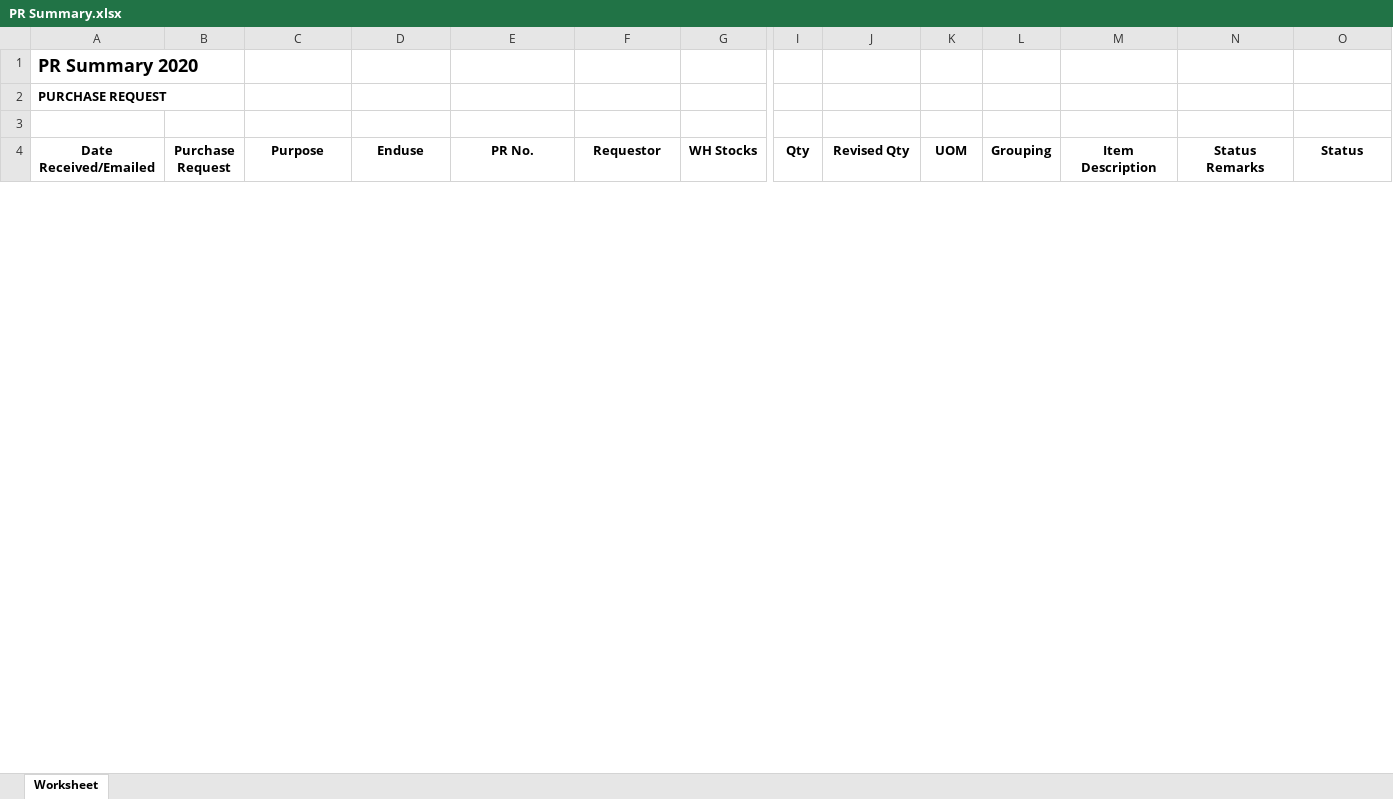
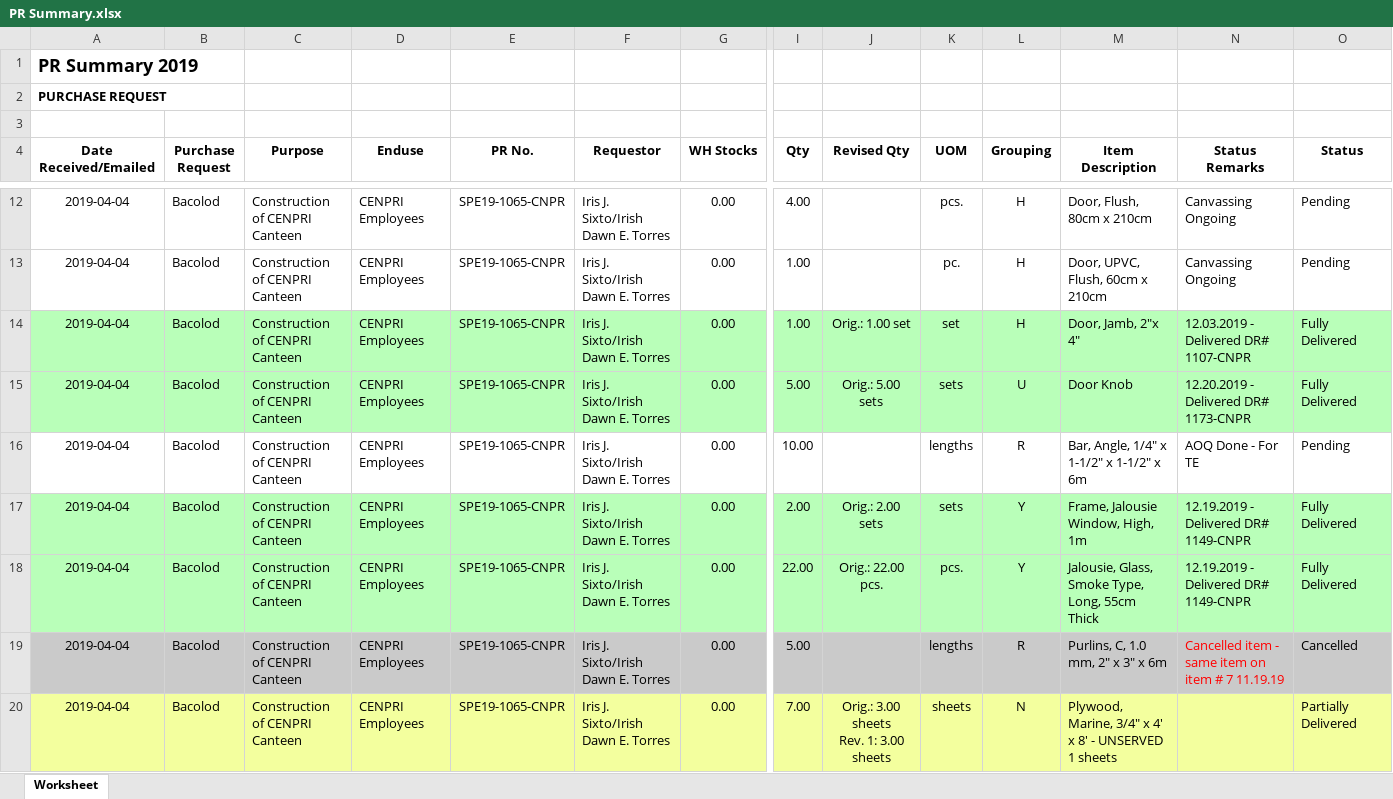
Before and after one commit to JonahBenares/purchasing, an Excel workbook: PR Summary.xlsx, sheet Worksheet, drawn as a sheet; only a part is shown, gaps mark what is left out; values as stored, in another font and other column widths than the file's, no borders; rows hold the shown columns only; ↵ is a line break in a cell; the diff covers the shown part only; the diff names each change by its address in the sheet, - before the commit and + after, or states it on an @@ line.

```diff
--- a/PR Summary.xlsx (sheet Worksheet)
+++ b/PR Summary.xlsx (sheet Worksheet)
-A1 (Date Received/Emailed): PR Summary 2020
+A1 (Date Received/Emailed): PR Summary 2019
+row 12: 2019-04-04 | Bacolod | Construction of CENPRI Canteen | CENPRI Employees | SPE19-1065-CNPR | Iris J. Sixto/Irish Dawn E. Torres | 0.00 | 4.00 |  | pcs. | H | Door, Flush, 80cm x 210cm | Canvassing Ongoing | Pending
+row 13: 2019-04-04 | Bacolod | Construction of CENPRI Canteen | CENPRI Employees | SPE19-1065-CNPR | Iris J. Sixto/Irish Dawn E. Torres | 0.00 | 1.00 |  | pc. | H | Door, UPVC, Flush, 60cm x 210cm | Canvassing Ongoing | Pending
+row 14: 2019-04-04 | Bacolod | Construction of CENPRI Canteen | CENPRI Employees | SPE19-1065-CNPR | Iris J. Sixto/Irish Dawn E. Torres | 0.00 | 1.00 | Orig.: 1.00 set | set | H | Door, Jamb, 2"x 4" | 12.03.2019 - Delivered DR# 1107-CNPR | Fully Delivered
+row 15: 2019-04-04 | Bacolod | Construction of CENPRI Canteen | CENPRI Employees | SPE19-1065-CNPR | Iris J. Sixto/Irish Dawn E. Torres | 0.00 | 5.00 | Orig.: 5.00 sets | sets | U | Door Knob | 12.20.2019 - Delivered DR# 1173-CNPR | Fully Delivered
+row 16: 2019-04-04 | Bacolod | Construction of CENPRI Canteen | CENPRI Employees | SPE19-1065-CNPR | Iris J. Sixto/Irish Dawn E. Torres | 0.00 | 10.00 |  | lengths | R | Bar, Angle, 1/4" x 1-1/2" x 1-1/2" x 6m | AOQ Done - For TE | Pending
+row 17: 2019-04-04 | Bacolod | Construction of CENPRI Canteen | CENPRI Employees | SPE19-1065-CNPR | Iris J. Sixto/Irish Dawn E. Torres | 0.00 | 2.00 | Orig.: 2.00 sets | sets | Y | Frame, Jalousie Window, High, 1m | 12.19.2019 - Delivered DR# 1149-CNPR | Fully Delivered
+row 18: 2019-04-04 | Bacolod | Construction of CENPRI Canteen | CENPRI Employees | SPE19-1065-CNPR | Iris J. Sixto/Irish Dawn E. Torres | 0.00 | 22.00 | Orig.: 22.00 pcs. | pcs. | Y | Jalousie, Glass, Smoke Type, Long, 55cm Thick | 12.19.2019 - Delivered DR# 1149-CNPR | Fully Delivered
+row 19: 2019-04-04 | Bacolod | Construction of CENPRI Canteen | CENPRI Employees | SPE19-1065-CNPR | Iris J. Sixto/Irish Dawn E. Torres | 0.00 | 5.00 |  | lengths | R | Purlins, C, 1.0 mm, 2" x 3" x 6m | Cancelled item - same item on item # 7 11.19.19 | Cancelled
+row 20: 2019-04-04 | Bacolod | Construction of CENPRI Canteen | CENPRI Employees | SPE19-1065-CNPR | Iris J. Sixto/Irish Dawn E. Torres | 0.00 | 7.00 | Orig.: 3.00 sheets ↵ Rev. 1: 3.00 sheets | sheets | N | Plywood, Marine, 3/4" x 4' x 8' - UNSERVED 1 sheets |  | Partially Delivered
```
Also changed, not shown: 56 added rows and 2 removed rows elsewhere in this sheet, Unserved Report.xlsx, 1 other file.
